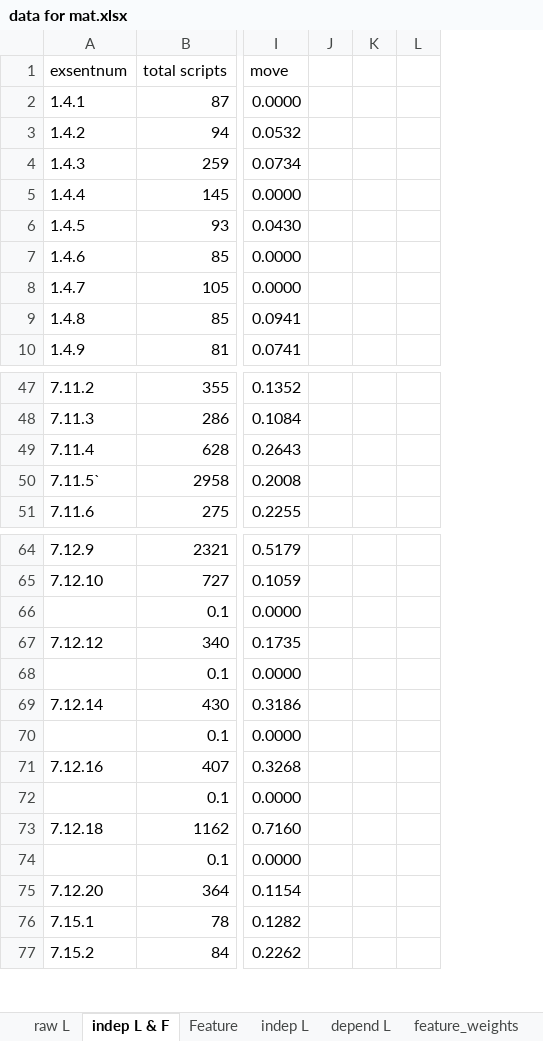
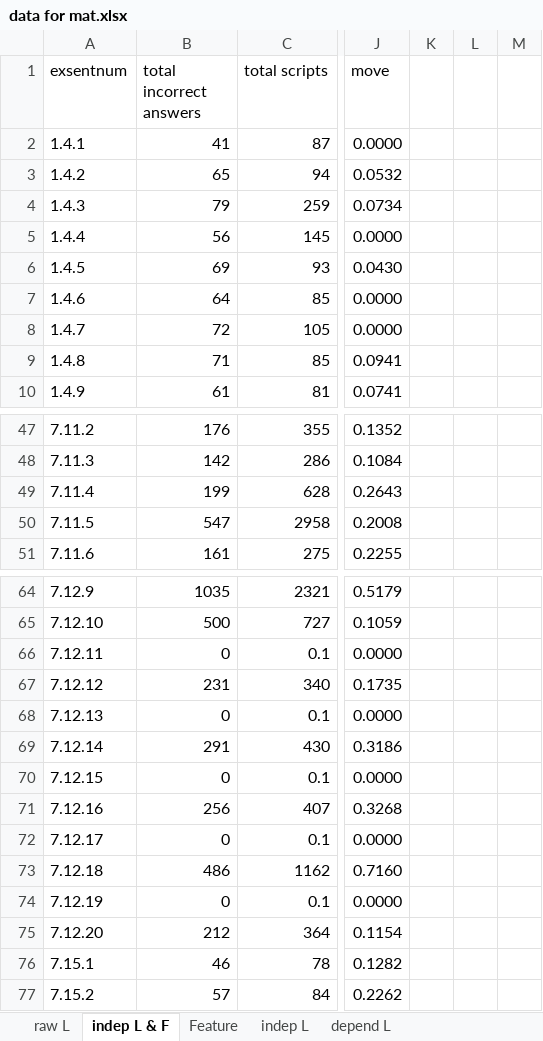
Before and after one commit to changsu/cs221_Project, an Excel workbook: data for mat.xlsx, sheet indep L & F, drawn as a sheet; only a part is shown, gaps mark what is left out; values as stored, in another font and other column widths than the file's, no borders; removed rows and columns are numbered as before the commit, all else as after; the diff names each change by its address in the sheet, - before the commit and + after, or states it on an @@ line.

```diff
--- a/data for mat.xlsx (sheet indep L & F)
+++ b/data for mat.xlsx (sheet indep L & F)
-sheet tab: feature_weights
+column B (total incorrect answers), rows 2-10: 41 | 65 | 79 | 56 | 69 | 64 | 72 | 71 | 61; rows 47-51: 176 | 142 | 199 | 547 | 161; rows 64-77: 1035 | 500 | 0 | 231 | 0 | 291 | 0 | 256 | 0 | 486 | 0 | 212 | 46 | 57
-column J, empty
+column M, empty
-A50 (exsentnum): 7.11.5`
+A50 (exsentnum): 7.11.5
-A66 (exsentnum): (empty)
+A66 (exsentnum): 7.12.11
-A68 (exsentnum): (empty)
+A68 (exsentnum): 7.12.13
-A70 (exsentnum): (empty)
+A70 (exsentnum): 7.12.15
-A72 (exsentnum): (empty)
+A72 (exsentnum): 7.12.17
-A74 (exsentnum): (empty)
+A74 (exsentnum): 7.12.19
```
Also changed, not shown: formulas that keep their value, 4 other files.
